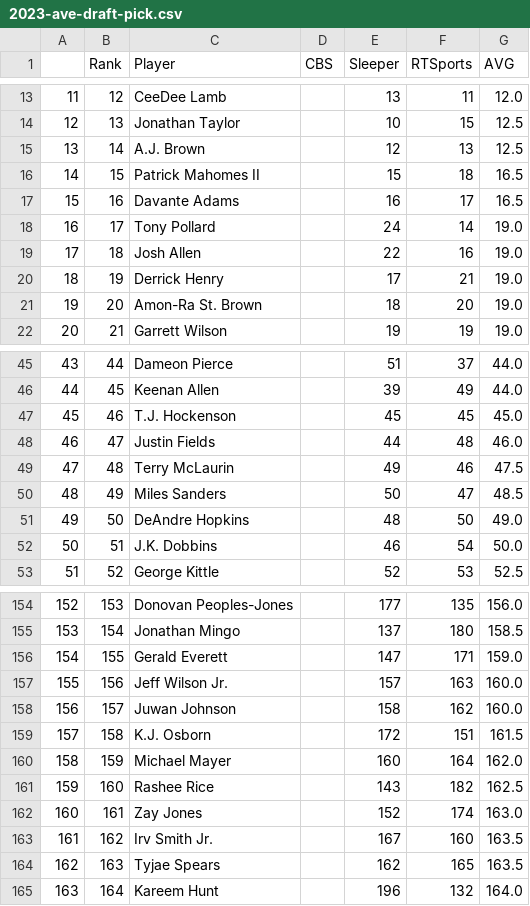
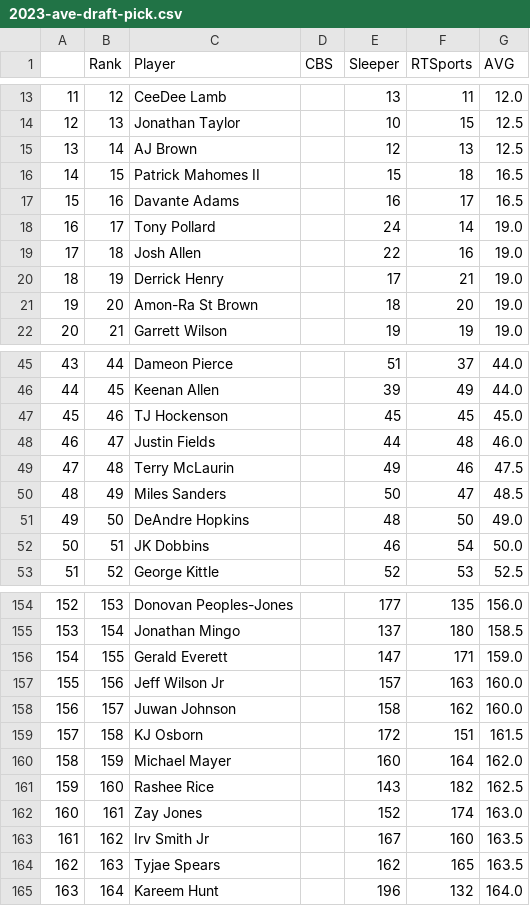
Before and after one commit to patrickwmurph/fantasy-draft-alg, a CSV file: export/2023-ave-draft-pick.csv, drawn as a sheet; only a part is shown, gaps mark what is left out; the diff covers the shown part only.

```diff
--- a/export/2023-ave-draft-pick.csv
+++ b/export/2023-ave-draft-pick.csv
@@ -14,3 +14,3 @@
 12,13,Jonathan Taylor, ,10,15,12.5
-13,14,A.J. Brown, ,12,13,12.5
+13,14,AJ Brown, ,12,13,12.5
 14,15,Patrick Mahomes II, ,15,18,16.5
@@ -20,3 +20,3 @@
 18,19,Derrick Henry, ,17,21,19.0
-19,20,Amon-Ra St. Brown, ,18,20,19.0
+19,20,Amon-Ra St Brown, ,18,20,19.0
 20,21,Garrett Wilson, ,19,19,19.0
@@ -46,3 +46,3 @@
 44,45,Keenan Allen, ,39,49,44.0
-45,46,T.J. Hockenson, ,45,45,45.0
+45,46,TJ Hockenson, ,45,45,45.0
 46,47,Justin Fields, ,44,48,46.0
@@ -51,3 +51,3 @@
 49,50,DeAndre Hopkins, ,48,50,49.0
-50,51,J.K. Dobbins, ,46,54,50.0
+50,51,JK Dobbins, ,46,54,50.0
 51,52,George Kittle, ,52,53,52.5
@@ -156,5 +156,5 @@
 154,155,Gerald Everett, ,147,171,159.0
-155,156,Jeff Wilson Jr., ,157,163,160.0
+155,156,Jeff Wilson Jr, ,157,163,160.0
 156,157,Juwan Johnson, ,158,162,160.0
-157,158,K.J. Osborn, ,172,151,161.5
+157,158,KJ Osborn, ,172,151,161.5
 158,159,Michael Mayer, ,160,164,162.0
@@ -162,3 +162,3 @@
 160,161,Zay Jones, ,152,174,163.0
-161,162,Irv Smith Jr., ,167,160,163.5
+161,162,Irv Smith Jr, ,167,160,163.5
 162,163,Tyjae Spears, ,162,165,163.5
```
Also changed, not shown: 14 edited cells elsewhere in this file, 2023-draft-order.csv, 1 other file.
